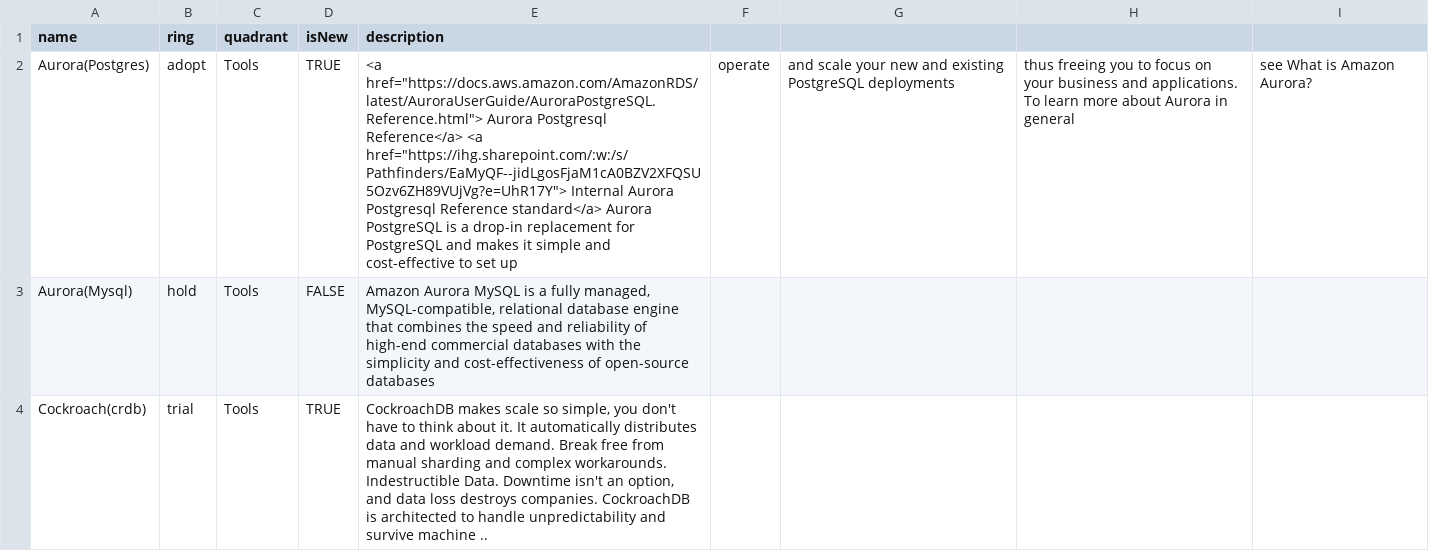
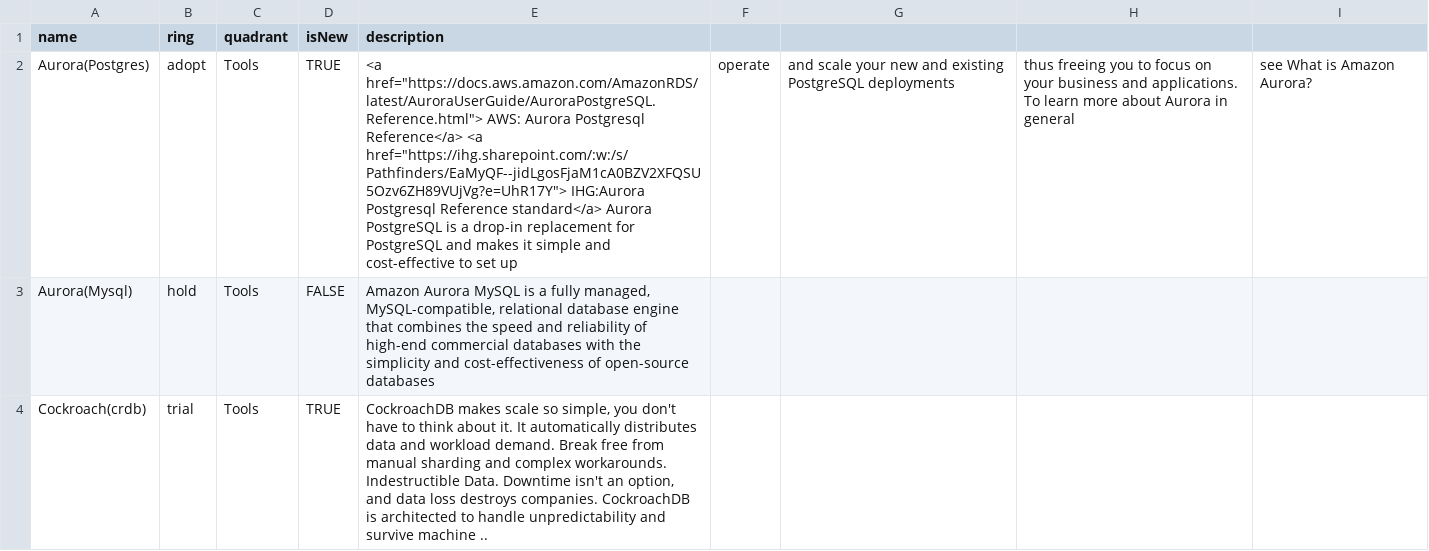
Before and after one commit to tatzlwurm2/techradar, a CSV file: techradar.csv, drawn as a sheet; only a part is shown; the diff names each change by its address in the sheet, - before the commit and + after, or states it on an @@ line.

Commit message:
Update techradar.csv

```diff
--- a/techradar.csv
+++ b/techradar.csv
-E2 (description): <a href="https://docs.aws.amazon.com/AmazonRDS/latest/AuroraUserGuide/AuroraPostgreSQL.Reference.html"> Aurora Postgresql Reference</a> <a href="https://ihg.sharepoint.com/:w:/s/Pathfinders/EaMyQF--jidLgosFjaM1cA0BZV2XFQSU5Ozv6ZH89VUjVg?e=UhR17Y"> Internal Aurora Postgresql Reference…
+E2 (description): <a href="https://docs.aws.amazon.com/AmazonRDS/latest/AuroraUserGuide/AuroraPostgreSQL.Reference.html"> AWS: Aurora Postgresql Reference</a> <a href="https://ihg.sharepoint.com/:w:/s/Pathfinders/EaMyQF--jidLgosFjaM1cA0BZV2XFQSU5Ozv6ZH89VUjVg?e=UhR17Y"> IHG:Aurora Postgresql Reference…
```
